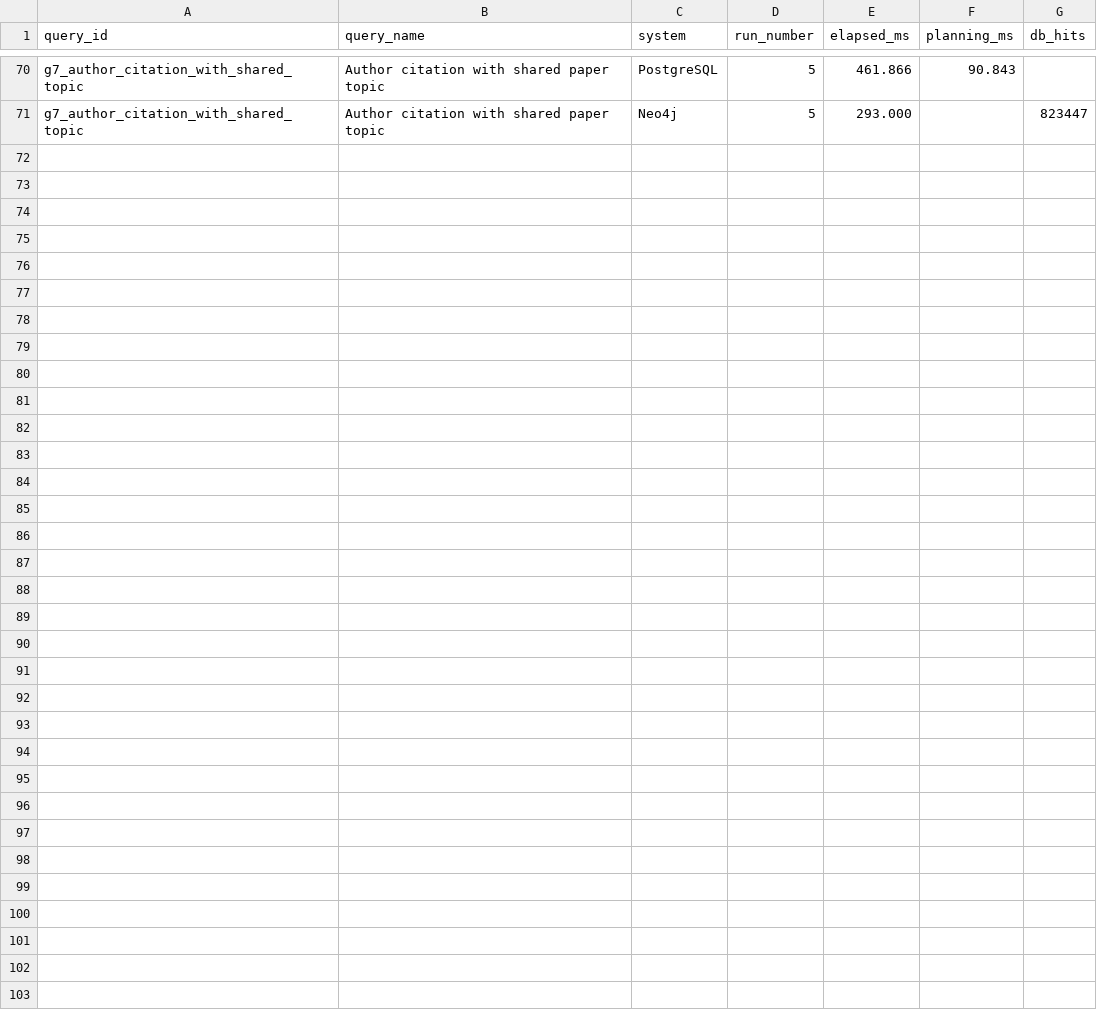
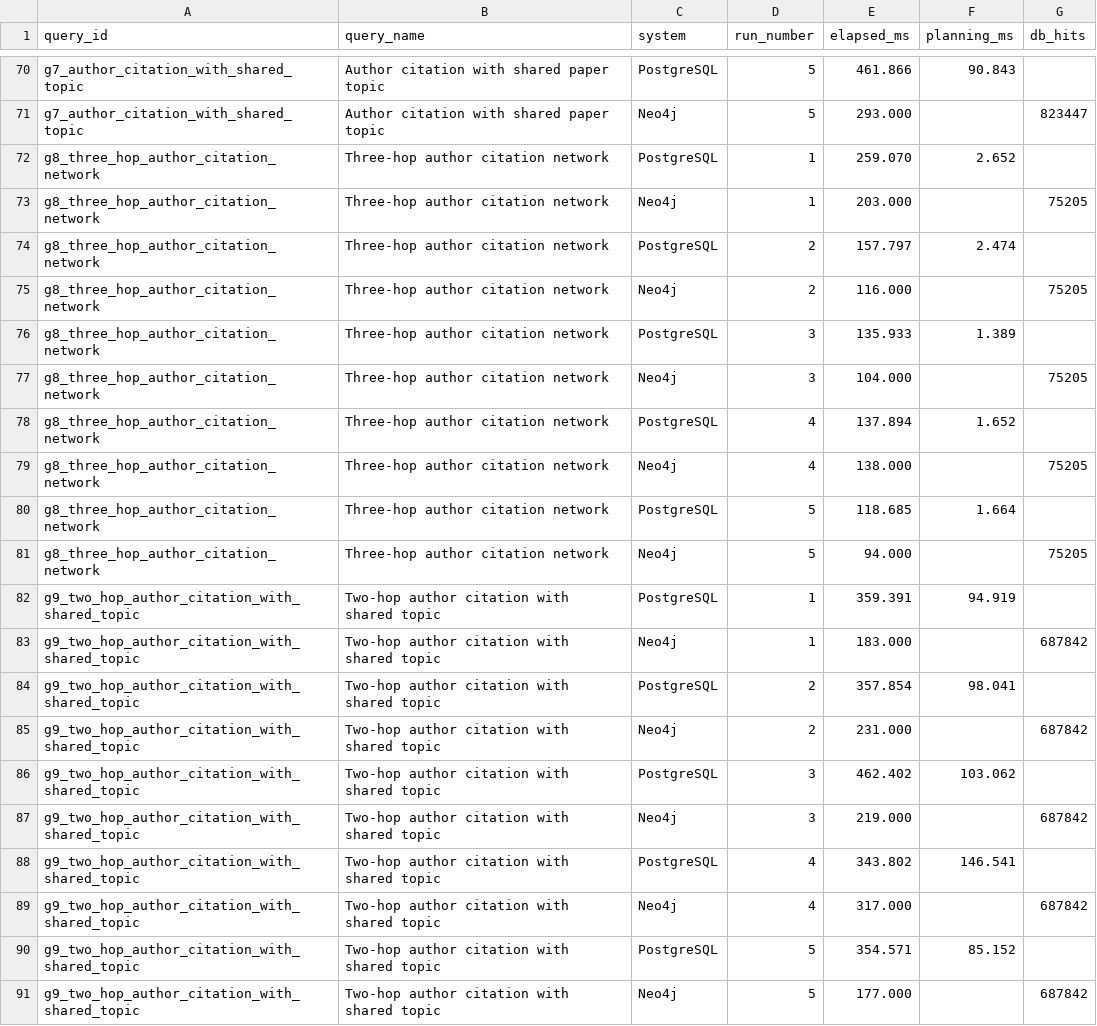
Before and after one commit to hamzaabedlkadr-b/openalex-ai-db-comparison, a CSV file: benchmarks/results/graph_focused_benchmark_results.csv, drawn as a sheet; only a part is shown, gaps mark what is left out; the diff names each change by its address in the sheet, - before the commit and + after, or states it on an @@ line.

Commit message:
Add accepted graph-focused benchmark wins

```diff
--- a/benchmarks/results/graph_focused_benchmark_results.csv
+++ b/benchmarks/results/graph_focused_benchmark_results.csv
+row 72: g8_three_hop_author_citation_network | Three-hop author citation network | PostgreSQL | 1 | 259.070 | 2.652
+row 73: g8_three_hop_author_citation_network | Three-hop author citation network | Neo4j | 1 | 203.000 |  | 75205
+row 74: g8_three_hop_author_citation_network | Three-hop author citation network | PostgreSQL | 2 | 157.797 | 2.474
+row 75: g8_three_hop_author_citation_network | Three-hop author citation network | Neo4j | 2 | 116.000 |  | 75205
+row 76: g8_three_hop_author_citation_network | Three-hop author citation network | PostgreSQL | 3 | 135.933 | 1.389
+row 77: g8_three_hop_author_citation_network | Three-hop author citation network | Neo4j | 3 | 104.000 |  | 75205
+row 78: g8_three_hop_author_citation_network | Three-hop author citation network | PostgreSQL | 4 | 137.894 | 1.652
+row 79: g8_three_hop_author_citation_network | Three-hop author citation network | Neo4j | 4 | 138.000 |  | 75205
+row 80: g8_three_hop_author_citation_network | Three-hop author citation network | PostgreSQL | 5 | 118.685 | 1.664
+row 81: g8_three_hop_author_citation_network | Three-hop author citation network | Neo4j | 5 | 94.000 |  | 75205
+row 82: g9_two_hop_author_citation_with_shared_topic | Two-hop author citation with shared topic | PostgreSQL | 1 | 359.391 | 94.919
+row 83: g9_two_hop_author_citation_with_shared_topic | Two-hop author citation with shared topic | Neo4j | 1 | 183.000 |  | 687842
+row 84: g9_two_hop_author_citation_with_shared_topic | Two-hop author citation with shared topic | PostgreSQL | 2 | 357.854 | 98.041
+row 85: g9_two_hop_author_citation_with_shared_topic | Two-hop author citation with shared topic | Neo4j | 2 | 231.000 |  | 687842
+row 86: g9_two_hop_author_citation_with_shared_topic | Two-hop author citation with shared topic | PostgreSQL | 3 | 462.402 | 103.062
+row 87: g9_two_hop_author_citation_with_shared_topic | Two-hop author citation with shared topic | Neo4j | 3 | 219.000 |  | 687842
+row 88: g9_two_hop_author_citation_with_shared_topic | Two-hop author citation with shared topic | PostgreSQL | 4 | 343.802 | 146.541
+row 89: g9_two_hop_author_citation_with_shared_topic | Two-hop author citation with shared topic | Neo4j | 4 | 317.000 |  | 687842
+row 90: g9_two_hop_author_citation_with_shared_topic | Two-hop author citation with shared topic | PostgreSQL | 5 | 354.571 | 85.152
+row 91: g9_two_hop_author_citation_with_shared_topic | Two-hop author citation with shared topic | Neo4j | 5 | 177.000 |  | 687842
```
Also changed, not shown: 9 other files.
